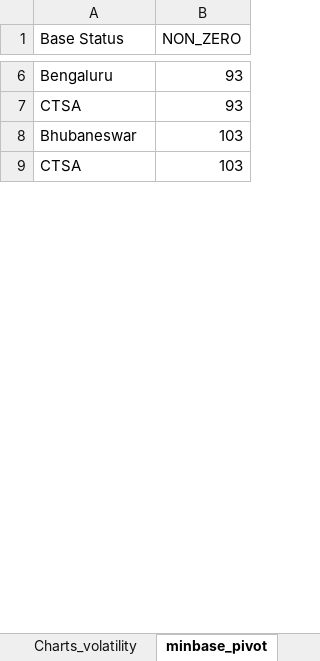
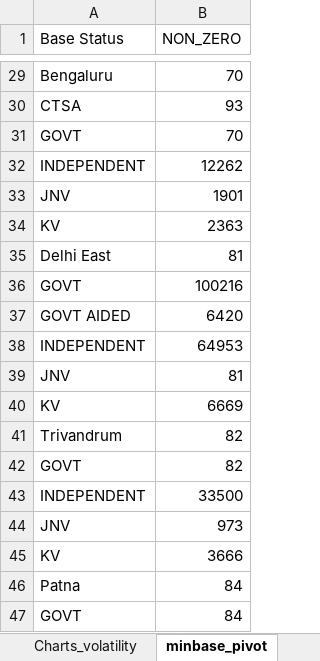
Before and after one commit to Rituverma12/cbse-class12-2022-appearance-analysis, an Excel workbook: data/class12-2022 cleaned.csv.xlsx, sheet minbase_pivot, drawn as a sheet; only a part is shown, gaps mark what is left out; the shorter side is filled out with more unchanged rows; values as stored, in another font and other column widths than the file's, no borders; charts and pictures not drawn; addresses are those after the commit; the diff covers the shown part only; the diff names each change by its address in the sheet, - before the commit and + after, or states it on an @@ line.

```diff
--- a/data/class12-2022 cleaned.csv.xlsx (sheet minbase_pivot)
+++ b/data/class12-2022 cleaned.csv.xlsx (sheet minbase_pivot)
-B29 (NON_ZERO): 93
+B29 (NON_ZERO): 70
+row 31: GOVT | 70
+row 32: INDEPENDENT | 12262
+row 33: JNV | 1901
+row 34: KV | 2363
+row 35: Delhi East | 81
+row 36: GOVT | 100216
+row 37: GOVT AIDED | 6420
+row 38: INDEPENDENT | 64953
+row 39: JNV | 81
+row 40: KV | 6669
+row 41: Trivandrum | 82
+row 42: GOVT | 82
+row 43: INDEPENDENT | 33500
+row 44: JNV | 973
+row 45: KV | 3666
+row 46: Patna | 84
+row 47: GOVT | 84
```
Also changed, not shown: 66 added rows, 1 removed row, 1 moved row and 1 edited cell elsewhere in this sheet, sheet pivot_anomaly_summary, sheet pivot_baseflag_summary, sheet Dashboard, other sheet tabs, charts or pictures, 5 other files.
